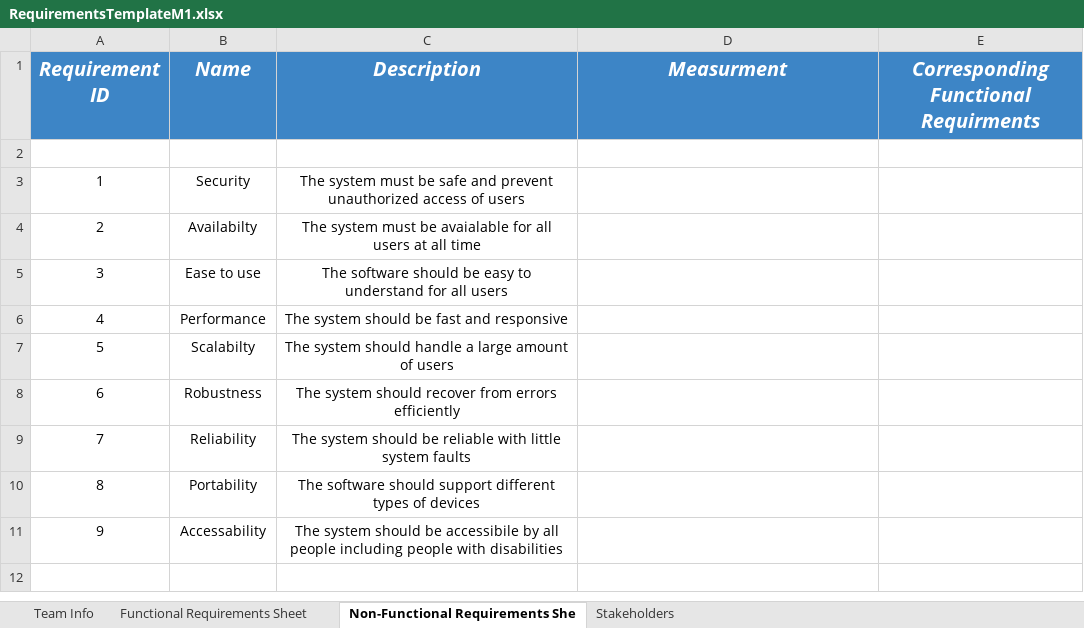
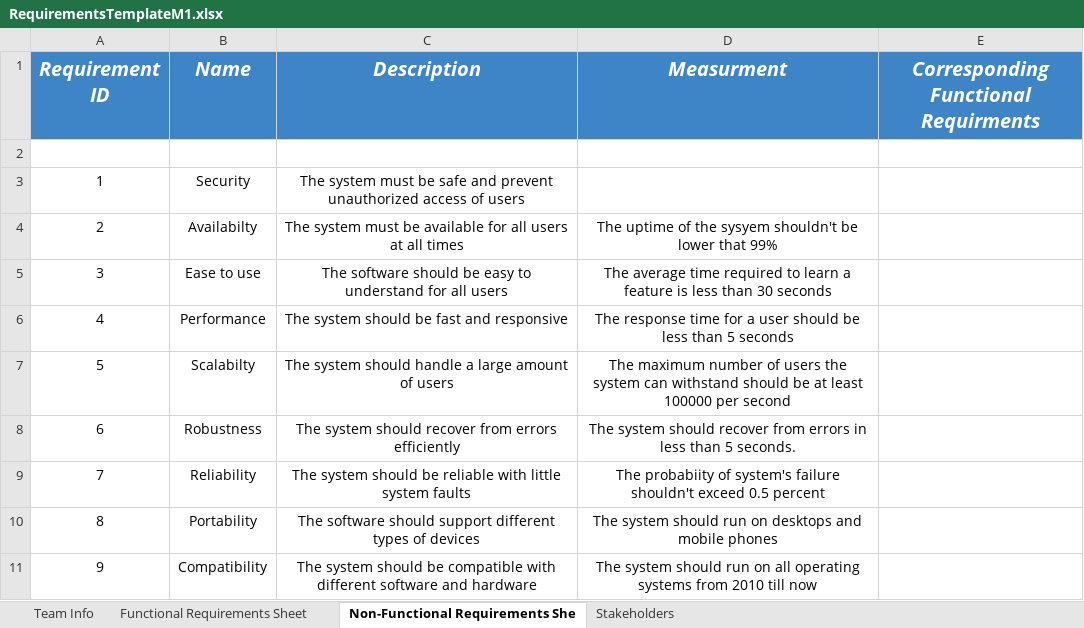
Before and after one commit to Ashez6/ashez, an Excel workbook: RequirementsTemplateM1.xlsx, sheet Non-Functional Requirements She, drawn as a sheet; values as stored, in another font and other column widths than the file's, no borders; the diff names each change by its address in the sheet, - before the commit and + after, or states it on an @@ line.

Commit message:
Update RequirementsTemplateM1.xlsx
137 now
non functional finsished
shelt el redundancy
specify the kaza is the same as fill a form fa mhtaga ttghayar

```diff
--- a/RequirementsTemplateM1.xlsx (sheet Non-Functional Requirements She)
+++ b/RequirementsTemplateM1.xlsx (sheet Non-Functional Requirements She)
-C4 (Description): …must be avaialable for all users at all time
+C4 (Description): …must be available for all users at all times
-D4 (Measurment): (empty)
+D4 (Measurment): The uptime of the sysyem shouldn't be lower that 99%
-D5 (Measurment): (empty)
+D5 (Measurment): The average time required to learn a feature is less than 30 seconds
-D6 (Measurment): (empty)
+D6 (Measurment): The response time for a user should be less than 5 seconds
-D7 (Measurment): (empty)
+D7 (Measurment): The maximum number of users the system can withstand should be at least 100000 per second
-D8 (Measurment): (empty)
+D8 (Measurment): The system should recover from errors in less than 5 seconds.
-D9 (Measurment): (empty)
+D9 (Measurment): The probabiity of system's failure shouldn't exceed 0.5 percent
-D10 (Measurment): (empty)
+D10 (Measurment): The system should run on desktops and mobile phones
-B11 (Name): Accessability
+B11 (Name): Compatibility
-C11 (Description): …should be accessibile by all people including people with disabilities
+C11 (Description): …should be compatible with different software and hardware
-D11 (Measurment): (empty)
+D11 (Measurment): The system should run on all operating systems from 2010 till now
```
Also changed, not shown: sheet Functional Requirements Sheet.
